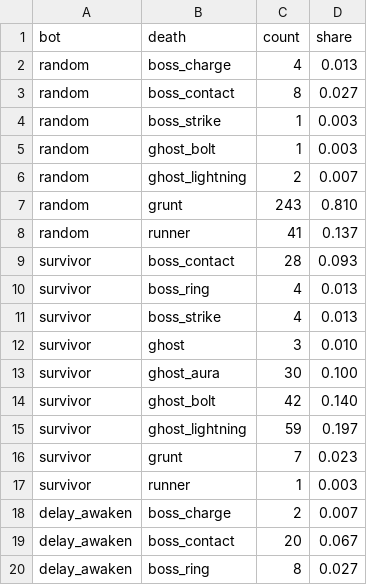
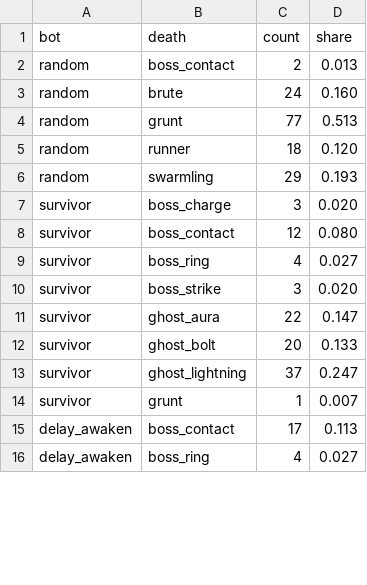
Before and after one commit to kimpro4214/100sec-corps, a CSV file: playtest/legion/deaths.csv, drawn as a sheet; only a part is shown; the diff covers the shown part only.

```diff
--- a/playtest/legion/deaths.csv
+++ b/playtest/legion/deaths.csv
@@ -1,20 +1,16 @@
 bot,death,count,share
-random,boss_charge,4,0.013
-random,boss_contact,8,0.027
-random,boss_strike,1,0.003
-random,ghost_bolt,1,0.003
-random,ghost_lightning,2,0.007
-random,grunt,243,0.810
-random,runner,41,0.137
-survivor,boss_contact,28,0.093
-survivor,boss_ring,4,0.013
-survivor,boss_strike,4,0.013
-survivor,ghost,3,0.010
-survivor,ghost_aura,30,0.100
-survivor,ghost_bolt,42,0.140
-survivor,ghost_lightning,59,0.197
-survivor,grunt,7,0.023
-survivor,runner,1,0.003
-delay_awaken,boss_charge,2,0.007
-delay_awaken,boss_contact,20,0.067
-delay_awaken,boss_ring,8,0.027
+random,boss_contact,2,0.013
+random,brute,24,0.160
+random,grunt,77,0.513
+random,runner,18,0.120
+random,swarmling,29,0.193
+survivor,boss_charge,3,0.020
+survivor,boss_contact,12,0.080
+survivor,boss_ring,4,0.027
+survivor,boss_strike,3,0.020
+survivor,ghost_aura,22,0.147
+survivor,ghost_bolt,20,0.133
+survivor,ghost_lightning,37,0.247
+survivor,grunt,1,0.007
+delay_awaken,boss_contact,17,0.113
+delay_awaken,boss_ring,4,0.027
```
Also changed, not shown: 4 added rows, 4 removed rows and 46 edited cells elsewhere in this file, playtest/legion/bosses.csv, playtest/legion/choices.csv, 4 other files.
